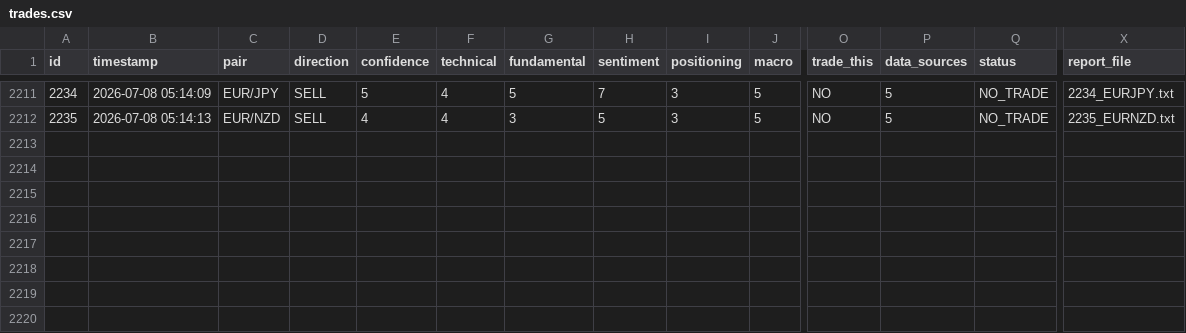
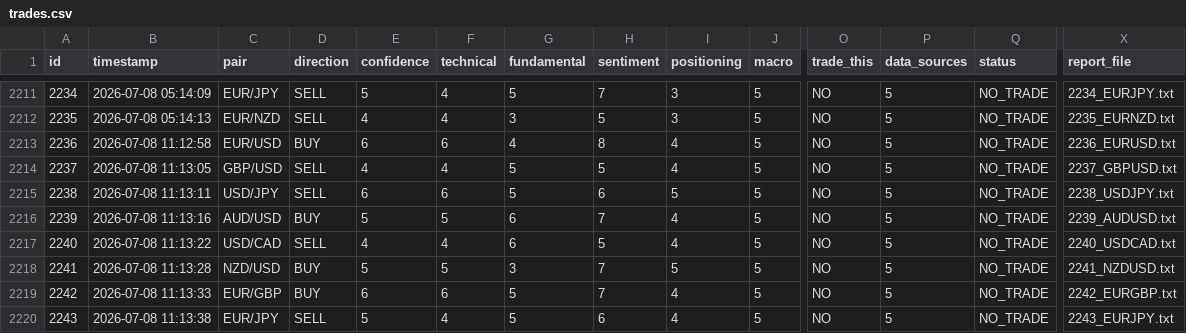
Before and after one commit to bodyheath/forex-ai-dashboard, a CSV file: trades.csv, drawn as a sheet; only a part is shown, gaps mark what is left out; rows hold the shown columns only; the diff names each change by its address in the sheet, - before the commit and + after, or states it on an @@ line.

```diff
--- a/trades.csv
+++ b/trades.csv
+row 2213: 2236 | 2026-07-08 11:12:58 | EUR/USD | BUY | 6 | 6 | 4 | 8 | 4 | 5 | NO | 5 | NO_TRADE | 2236_EURUSD.txt
+row 2214: 2237 | 2026-07-08 11:13:05 | GBP/USD | SELL | 4 | 4 | 5 | 5 | 4 | 5 | NO | 5 | NO_TRADE | 2237_GBPUSD.txt
+row 2215: 2238 | 2026-07-08 11:13:11 | USD/JPY | SELL | 6 | 6 | 5 | 6 | 5 | 5 | NO | 5 | NO_TRADE | 2238_USDJPY.txt
+row 2216: 2239 | 2026-07-08 11:13:16 | AUD/USD | BUY | 5 | 5 | 6 | 7 | 4 | 5 | NO | 5 | NO_TRADE | 2239_AUDUSD.txt
+row 2217: 2240 | 2026-07-08 11:13:22 | USD/CAD | SELL | 4 | 4 | 6 | 5 | 4 | 5 | NO | 5 | NO_TRADE | 2240_USDCAD.txt
+row 2218: 2241 | 2026-07-08 11:13:28 | NZD/USD | BUY | 5 | 5 | 3 | 7 | 5 | 5 | NO | 5 | NO_TRADE | 2241_NZDUSD.txt
+row 2219: 2242 | 2026-07-08 11:13:33 | EUR/GBP | BUY | 6 | 6 | 5 | 7 | 4 | 5 | NO | 5 | NO_TRADE | 2242_EURGBP.txt
+row 2220: 2243 | 2026-07-08 11:13:38 | EUR/JPY | SELL | 5 | 4 | 5 | 6 | 4 | 5 | NO | 5 | NO_TRADE | 2243_EURJPY.txt
```
Also changed, not shown: 1 other file.
